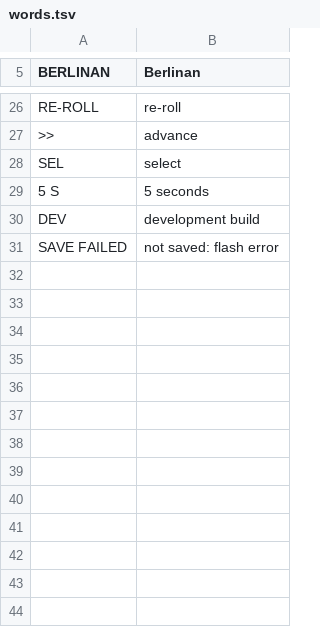
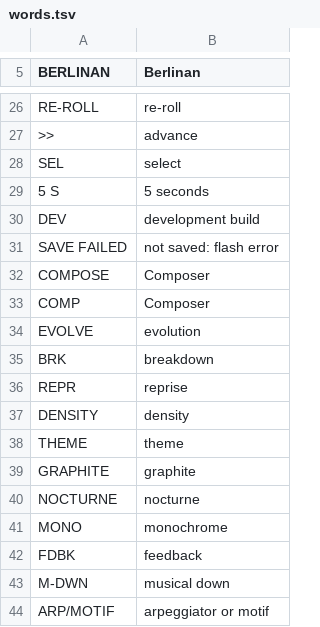
Before and after one commit to Mr-Roboto/fm1-tangram, a TSV file: app/words.tsv, drawn as a sheet; only a part is shown, gaps mark what is left out; the diff names each change by its address in the sheet, - before the commit and + after, or states it on an @@ line.

Commit message:
feat(tangram): composer, themes and UI enhancements

```diff
--- a/app/words.tsv
+++ b/app/words.tsv
+row 32: COMPOSE | Composer
+row 33: COMP | Composer
+row 34: EVOLVE | evolution
+row 35: BRK | breakdown
+row 36: REPR | reprise
+row 37: DENSITY | density
+row 38: THEME | theme
+row 39: GRAPHITE | graphite
+row 40: NOCTURNE | nocturne
+row 41: MONO | monochrome
+row 42: FDBK | feedback
+row 43: M-DWN | musical down
+row 44: ARP/MOTIF | arpeggiator or motif
```
Also changed, not shown: 36 other files.
